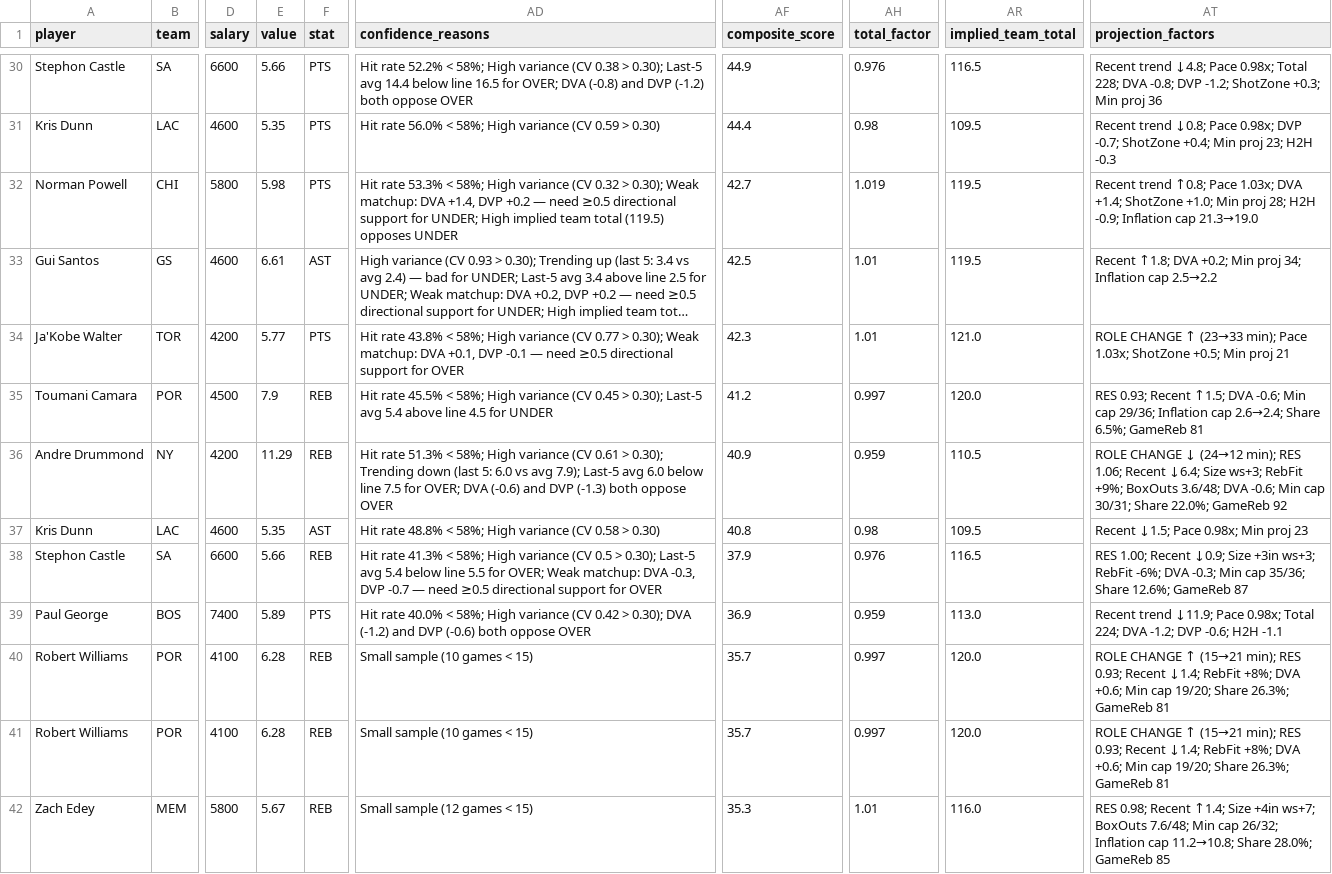
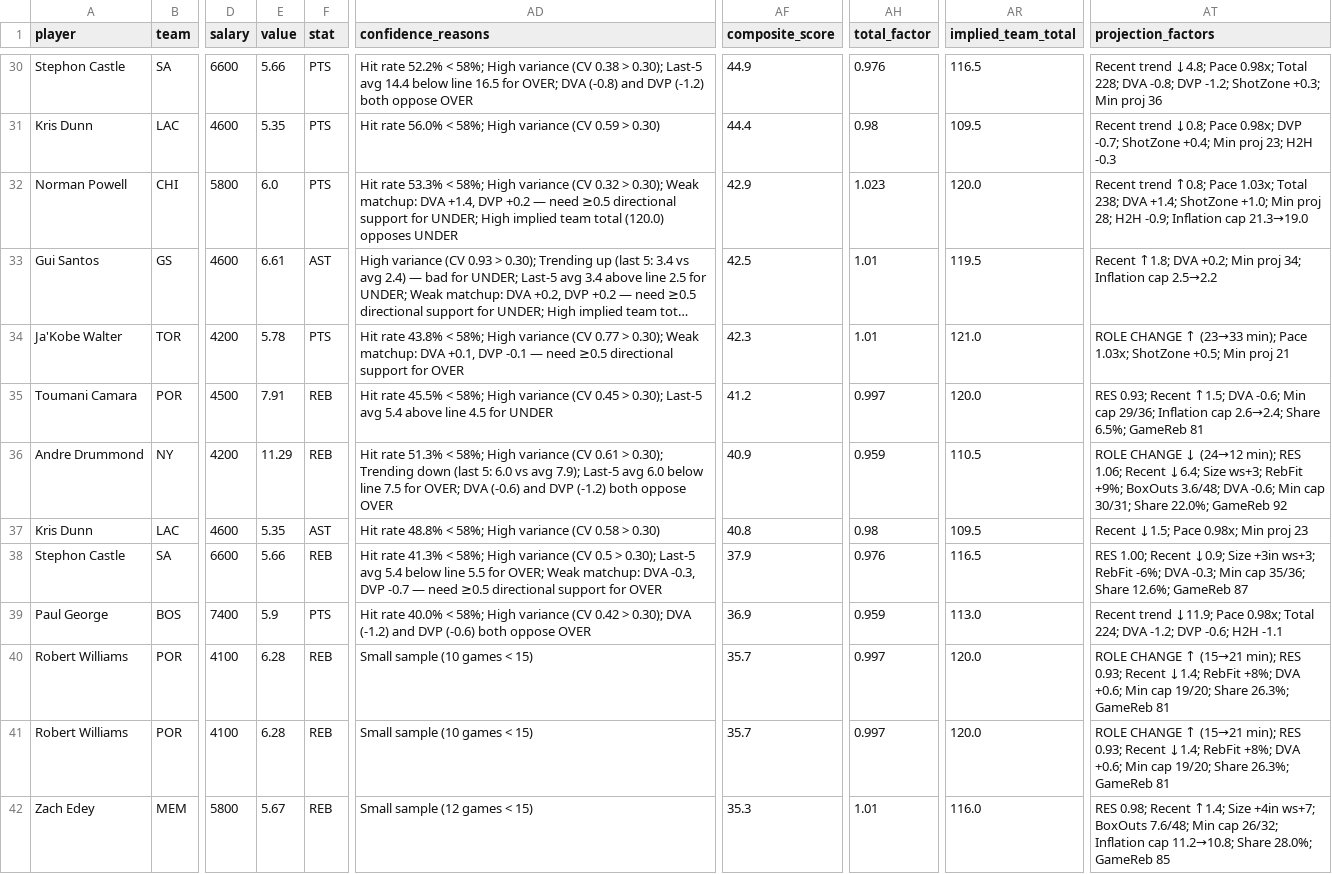
Before and after one commit to rakimr/PIRTDICA, a CSV file: prop_recommendations.csv, drawn as a sheet; only a part is shown, gaps mark what is left out; long unchanged cells end in …; the diff covers the shown part only; the diff names each change by its address in the sheet, - before the commit and + after, or states it on an @@ line.

```diff
--- a/prop_recommendations.csv
+++ b/prop_recommendations.csv
-E32 (value): 5.98
+E32 (value): 6.0
-AD32 (confidence_reasons): …team total (119.5) opposes UNDER
+AD32 (confidence_reasons): …team total (120.0) opposes UNDER
-AF32 (composite_score): 42.7
+AF32 (composite_score): 42.9
-AH32 (total_factor): 1.019
+AH32 (total_factor): 1.023
-AR32 (implied_team_total): 119.5
+AR32 (implied_team_total): 120.0
-AT32 (projection_factors): …Pace 1.03x; DVA +1.4;…
+AT32 (projection_factors): …Pace 1.03x; Total 238; DVA +1.4;…
-E34 (value): 5.77
+E34 (value): 5.78
-E35 (value): 7.9
+E35 (value): 7.91
-AD36 (confidence_reasons): …and DVP (-1.3) both oppose…
+AD36 (confidence_reasons): …and DVP (-1.2) both oppose…
-E39 (value): 5.89
+E39 (value): 5.9
```
Also changed, not shown: 1 added row, 1 removed row and 26 edited cells elsewhere in this file, dfs_players.csv, dfs_players_valued.csv, 3 other files.
